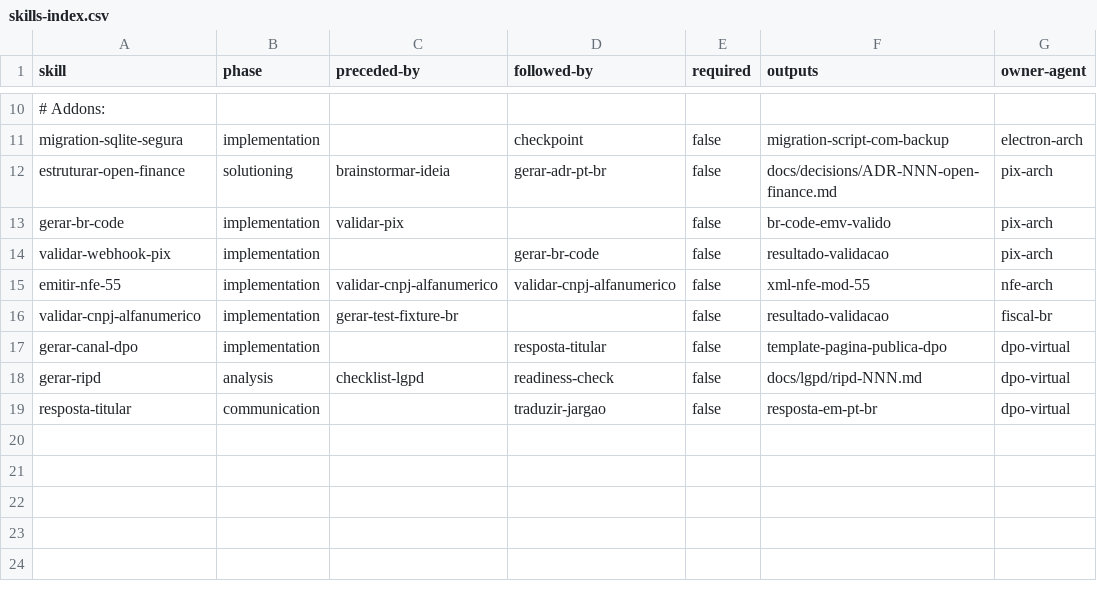
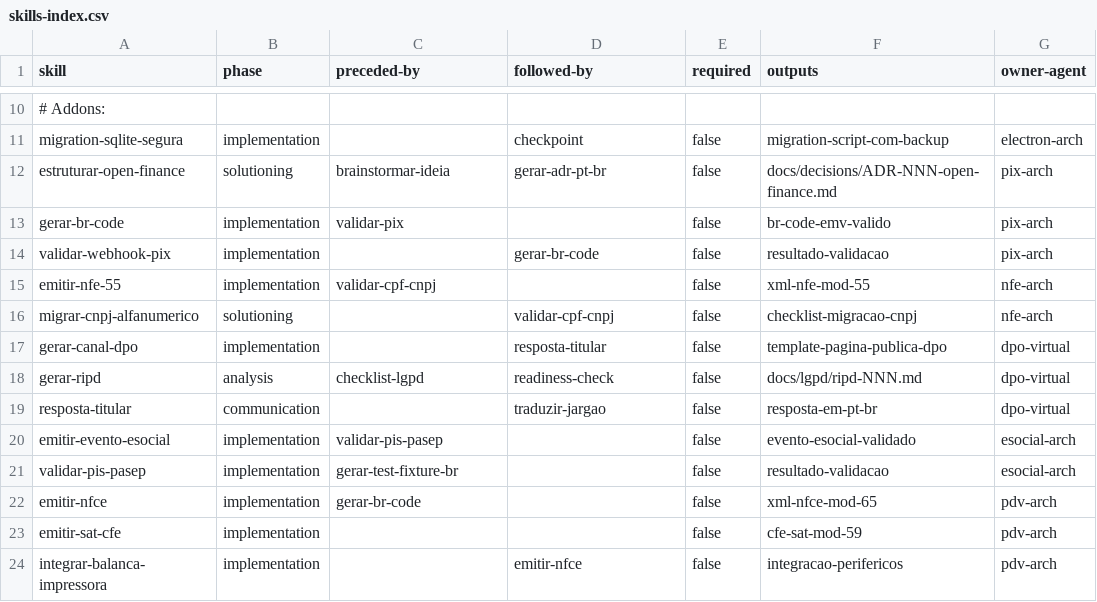
Before and after one commit to roldaobatista/roldao-method, a CSV file: templates/.claude/_meta/skills-index.csv, drawn as a sheet; only a part is shown, gaps mark what is left out.

```diff
--- a/templates/.claude/_meta/skills-index.csv
+++ b/templates/.claude/_meta/skills-index.csv
@@ -14,4 +14,4 @@ gerar-br-code,implementation,validar-pix,,false,br-code-emv-valido,pix-arch
 validar-webhook-pix,implementation,,gerar-br-code,false,resultado-validacao,pix-arch
-emitir-nfe-55,implementation,validar-cnpj-alfanumerico,validar-cnpj-alfanumerico,false,xml-nfe-mod-55,nfe-arch
-validar-cnpj-alfanumerico,implementation,gerar-test-fixture-br,,false,resultado-validacao,fiscal-br
+emitir-nfe-55,implementation,validar-cpf-cnpj,,false,xml-nfe-mod-55,nfe-arch
+migrar-cnpj-alfanumerico,solutioning,,validar-cpf-cnpj,false,checklist-migracao-cnpj,nfe-arch
 gerar-canal-dpo,implementation,,resposta-titular,false,template-pagina-publica-dpo,dpo-virtual
@@ -19 +19,6 @@ gerar-ripd,analysis,checklist-lgpd,readiness-check,false,docs/lgpd/ripd-NNN.md,d
 resposta-titular,communication,,traduzir-jargao,false,resposta-em-pt-br,dpo-virtual
+emitir-evento-esocial,implementation,validar-pis-pasep,,false,evento-esocial-validado,esocial-arch
+validar-pis-pasep,implementation,gerar-test-fixture-br,,false,resultado-validacao,esocial-arch
+emitir-nfce,implementation,gerar-br-code,,false,xml-nfce-mod-65,pdv-arch
+emitir-sat-cfe,implementation,,,false,cfe-sat-mod-59,pdv-arch
+integrar-balanca-impressora,implementation,,emitir-nfce,false,integracao-perifericos,pdv-arch
```
Also changed, not shown: 19 other files.
